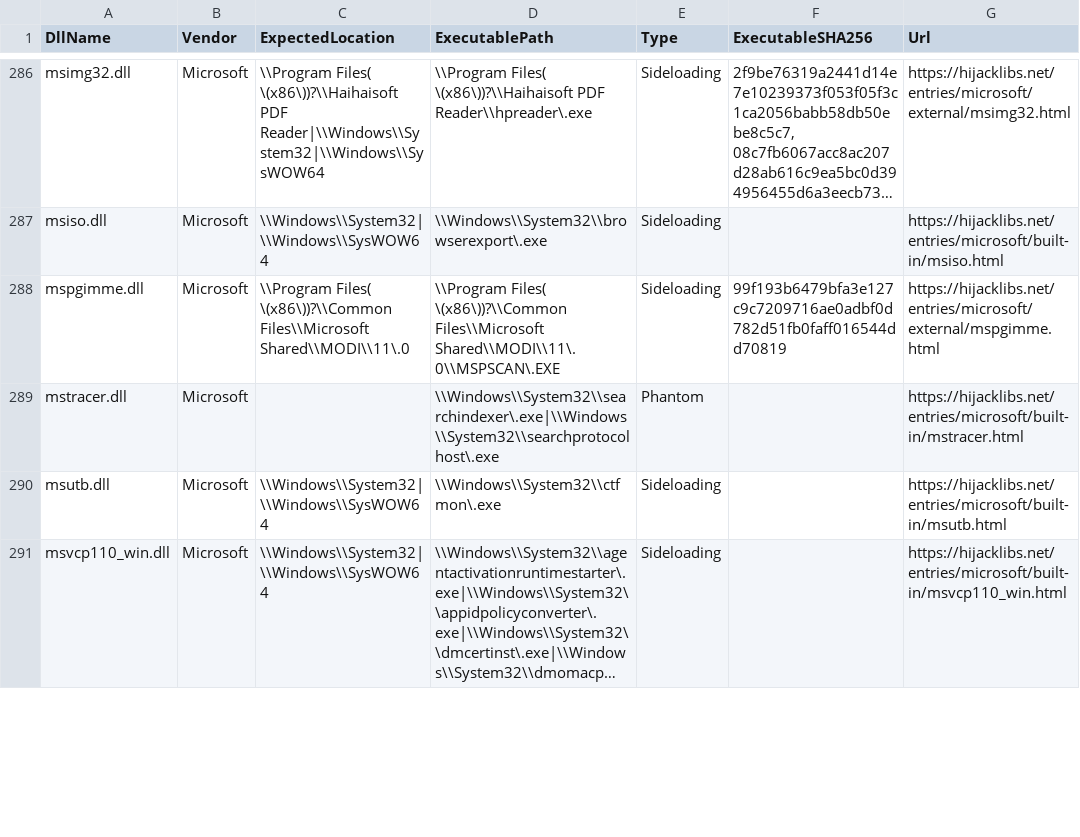
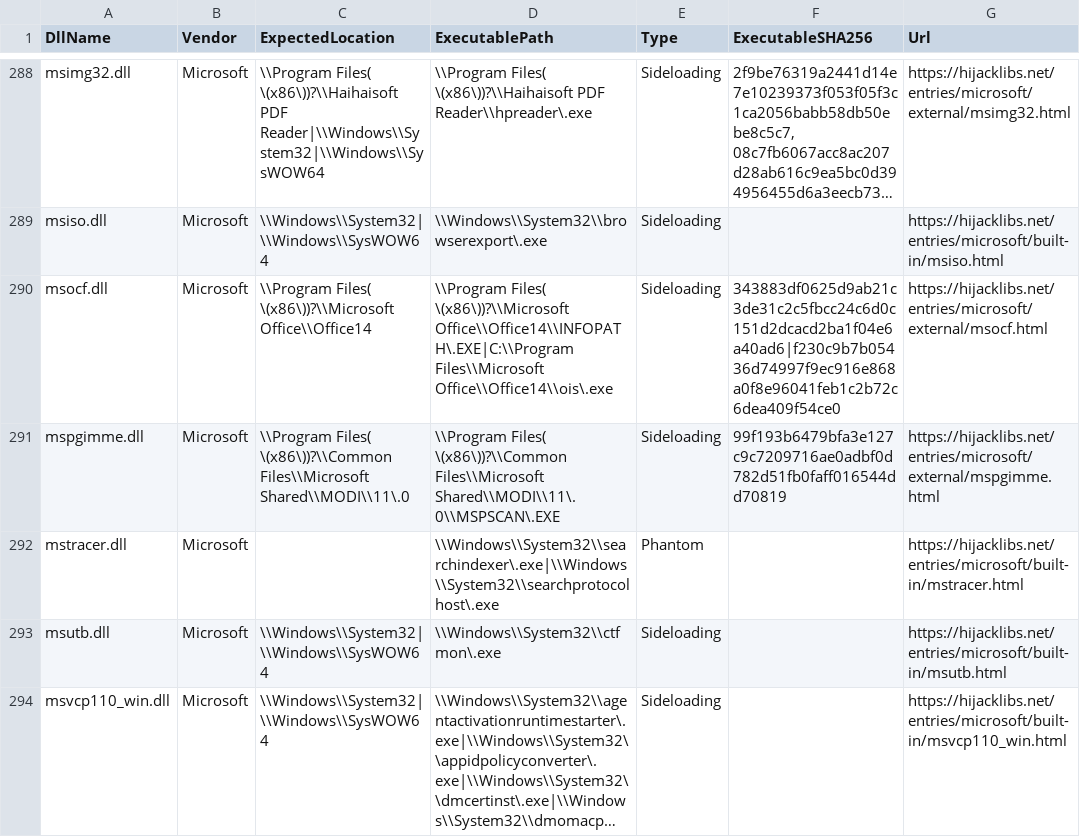
Before and after one commit to mgreen27/DetectRaptor, a CSV file: csv/hijacklibs.csv, drawn as a sheet; only a part is shown, gaps mark what is left out; long unchanged cells end in …; the diff covers the shown part only; the diff names each change by its address in the sheet, - before the commit and + after, or states it on an @@ line.

```diff
--- a/csv/hijacklibs.csv
+++ b/csv/hijacklibs.csv
+row 290: msocf.dll | Microsoft | \\Program Files( \(x86\))?\\Microsoft Office\\Office14 | \\Program Files( \(x86\))?\\Microsoft Office\\Office14\\INFOPATH\.EXE|C:\\Program Files\\Microsoft Office\\Office14\\ois\.exe | Sideloading | 343883df0625d9ab21c3de31c2c5fbcc24c6d0c151d2dcacd2ba1f04e6a40ad6|f230c9b7b05436d74997f9ec916e868a0f8e96041feb1c2b72c6dea409f54ce0 | https://hijacklibs.net/entries/microsoft/external/msocf.html
```
Also changed, not shown: 6 added rows and 4 edited cells elsewhere in this file, 2 other files.
